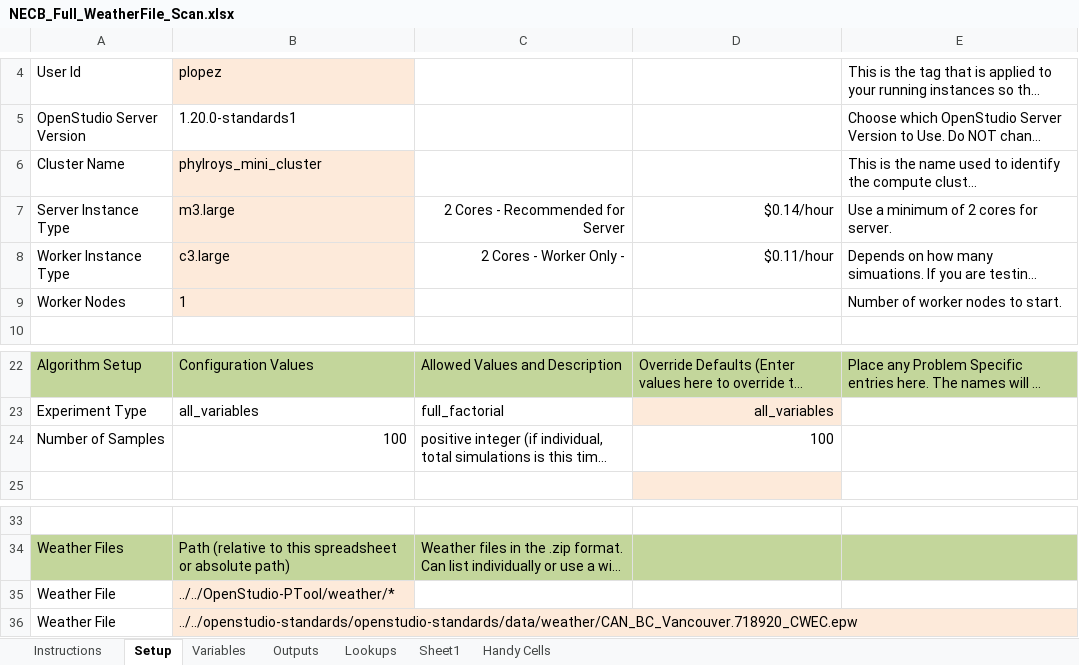
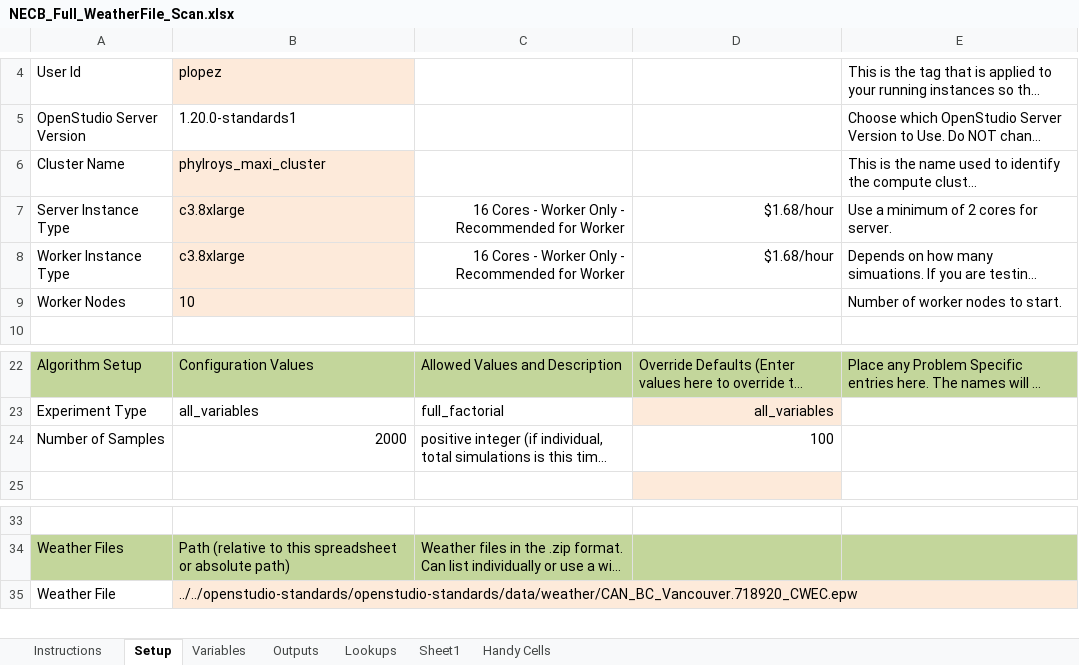
Before and after one commit to phylroy/OpenStudio-PTool, an Excel workbook: projects/NECB_Full_WeatherFile_Scan.xlsx, sheet Setup, drawn as a sheet; only a part is shown, gaps mark what is left out; long unchanged cells end in …; values as stored, in another font and other column widths than the file's, no borders; the diff names each change by its address in the sheet, - before the commit and + after, or states it on an @@ line.

```diff
--- a/projects/NECB_Full_WeatherFile_Scan.xlsx (sheet Setup)
+++ b/projects/NECB_Full_WeatherFile_Scan.xlsx (sheet Setup)
-B6: phylroys_mini_cluster
+B6: phylroys_maxi_cluster
-B7: m3.large
+B7: c3.8xlarge
-C7: 2 Cores - Recommended for Server
+C7: 16 Cores - Worker Only - Recommended for Worker
-D7: $0.14/hour
+D7: $1.68/hour
-B8: c3.large
+B8: c3.8xlarge
-C8: 2 Cores - Worker Only -
+C8: 16 Cores - Worker Only - Recommended for Worker
-D8: $0.11/hour
+D8: $1.68/hour
-B9: 1
+B9: 10
-B24: 100
+B24: 2000
-row 35: Weather File | ../../OpenStudio-PTool/weather/*
```
Also changed, not shown: sheet Outputs, sheet Variables, 2 other files.
